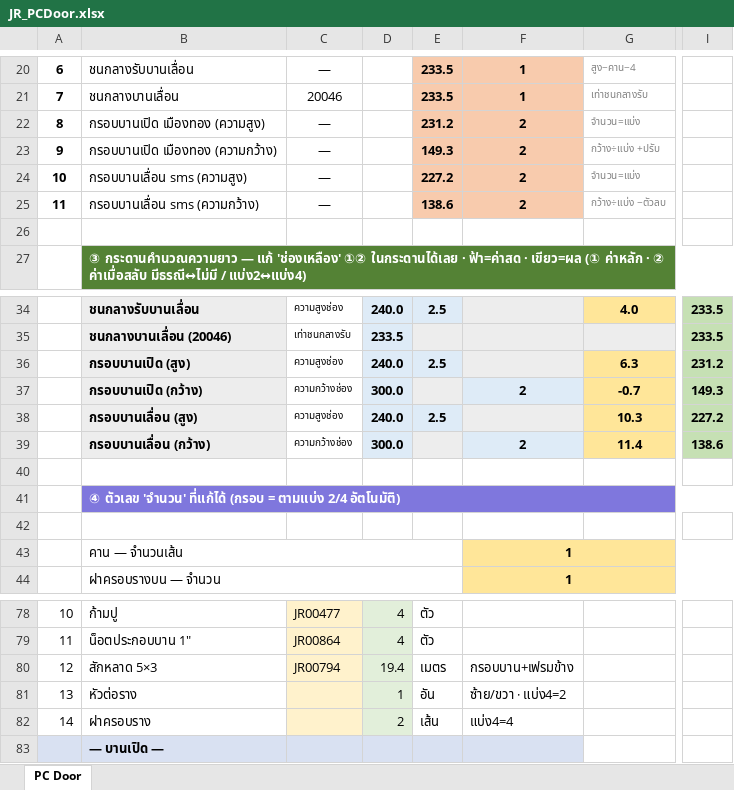
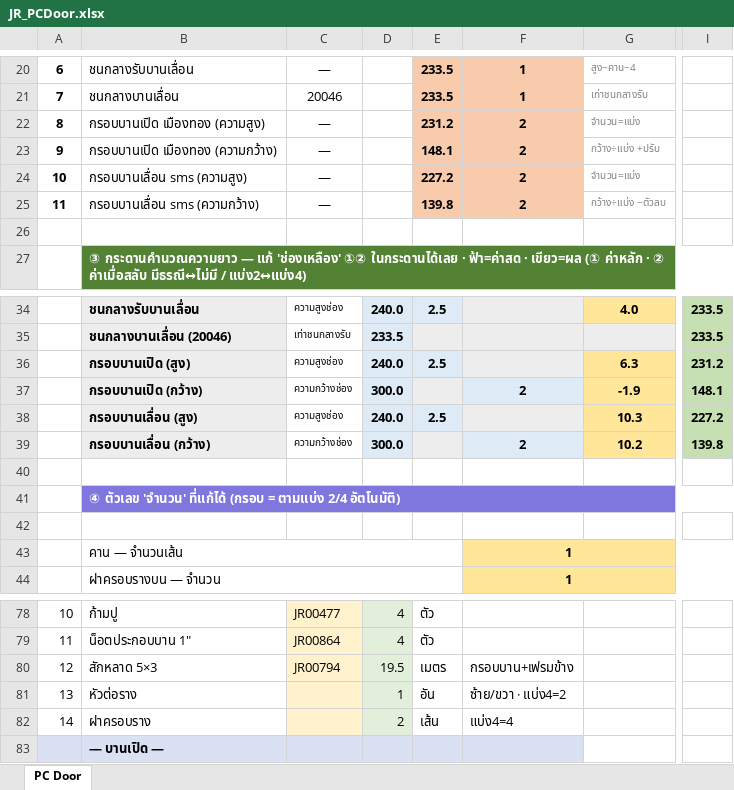
Before and after one commit to jraluminium102/Jr-beta, an Excel workbook: รวมใบตัด_JR_2 เพิ่มอุปกรณ์/JR_PCDoor.xlsx, sheet PC Door, drawn as a sheet; only a part is shown, gaps mark what is left out; values as stored, in another font and other column widths than the file's, no borders; charts and pictures not drawn; the diff names each change by its address in the sheet, - before the commit and + after, or states it on an @@ line.

```diff
--- a/รวมใบตัด_JR_2 เพิ่มอุปกรณ์/JR_PCDoor.xlsx (sheet PC Door)
+++ b/รวมใบตัด_JR_2 เพิ่มอุปกรณ์/JR_PCDoor.xlsx (sheet PC Door)
-E23: 149.3
+E23: 148.1
-E25: 138.6
+E25: 139.8
-G37: -0.7
+G37: -1.9
-I37: 149.3
+I37: 148.1
-G39: 11.4
+G39: 10.2
-I39: 138.6
+I39: 139.8
-D80: 19.4
+D80: 19.5
```
Also changed, not shown: charts or pictures, 6 other files.
